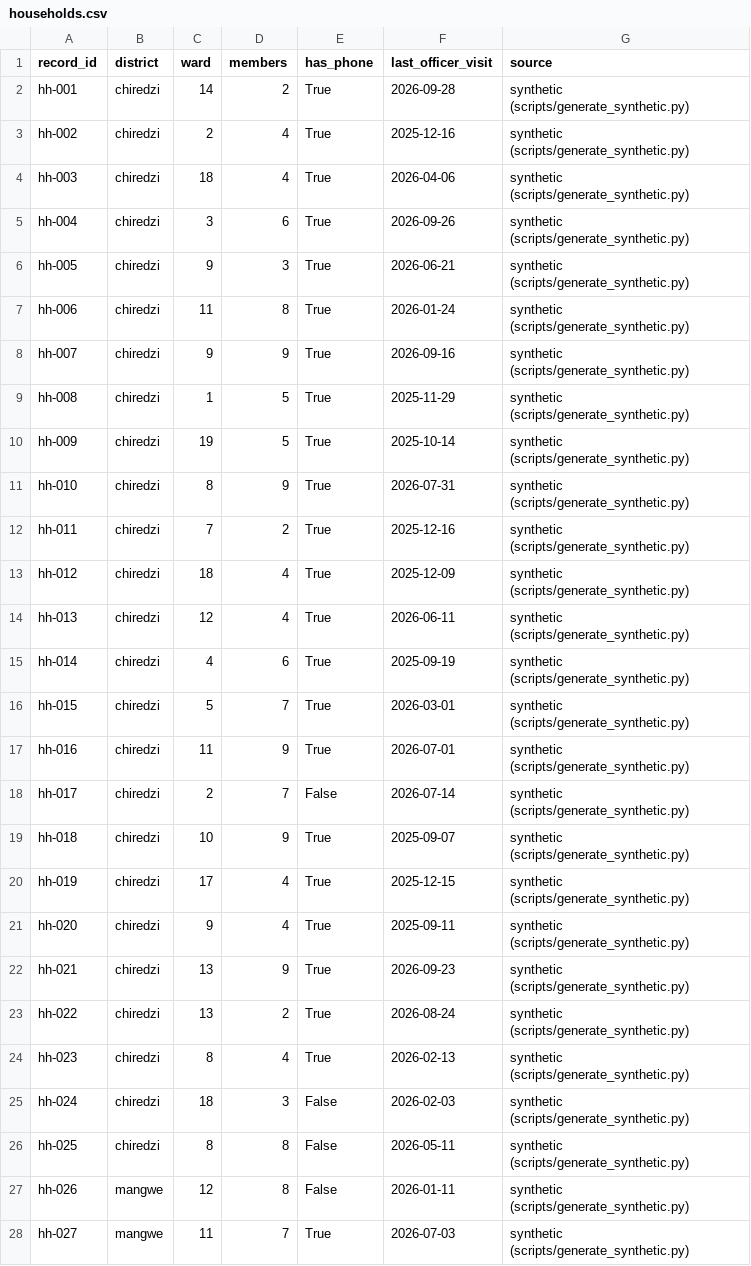
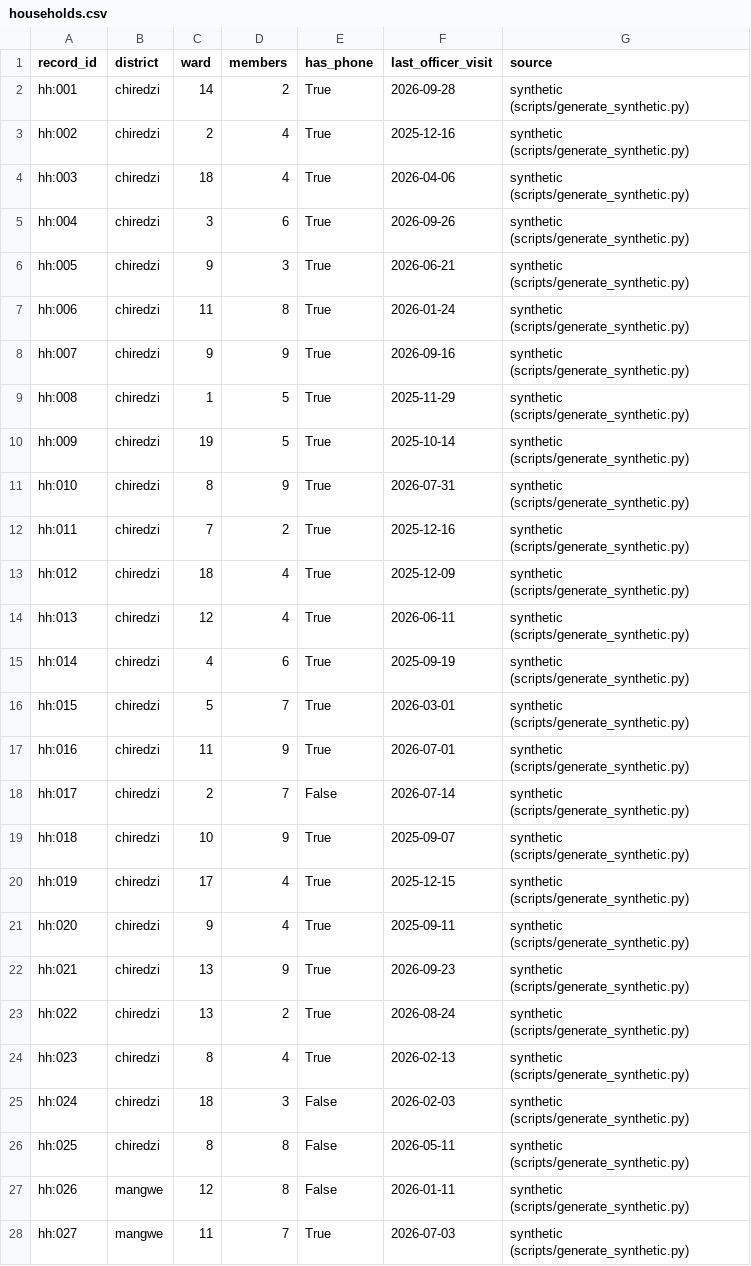
Before and after one commit to aakitech/extension-desk, a CSV file: data/households.csv, drawn as a sheet; only a part is shown; the diff covers the shown part only.

```diff
--- a/data/households.csv
+++ b/data/households.csv
@@ -1,28 +1,28 @@
 record_id,district,ward,members,has_phone,last_officer_visit,source
-hh-001,chiredzi,14,2,True,2026-09-28,synthetic (scripts/generate_synthetic.py)
-hh-002,chiredzi,2,4,True,2025-12-16,synthetic (scripts/generate_synthetic.py)
-hh-003,chiredzi,18,4,True,2026-04-06,synthetic (scripts/generate_synthetic.py)
-hh-004,chiredzi,3,6,True,2026-09-26,synthetic (scripts/generate_synthetic.py)
-hh-005,chiredzi,9,3,True,2026-06-21,synthetic (scripts/generate_synthetic.py)
-hh-006,chiredzi,11,8,True,2026-01-24,synthetic (scripts/generate_synthetic.py)
-hh-007,chiredzi,9,9,True,2026-09-16,synthetic (scripts/generate_synthetic.py)
-hh-008,chiredzi,1,5,True,2025-11-29,synthetic (scripts/generate_synthetic.py)
-hh-009,chiredzi,19,5,True,2025-10-14,synthetic (scripts/generate_synthetic.py)
-hh-010,chiredzi,8,9,True,2026-07-31,synthetic (scripts/generate_synthetic.py)
-hh-011,chiredzi,7,2,True,2025-12-16,synthetic (scripts/generate_synthetic.py)
-hh-012,chiredzi,18,4,True,2025-12-09,synthetic (scripts/generate_synthetic.py)
-hh-013,chiredzi,12,4,True,2026-06-11,synthetic (scripts/generate_synthetic.py)
-hh-014,chiredzi,4,6,True,2025-09-19,synthetic (scripts/generate_synthetic.py)
-hh-015,chiredzi,5,7,True,2026-03-01,synthetic (scripts/generate_synthetic.py)
-hh-016,chiredzi,11,9,True,2026-07-01,synthetic (scripts/generate_synthetic.py)
-hh-017,chiredzi,2,7,False,2026-07-14,synthetic (scripts/generate_synthetic.py)
-hh-018,chiredzi,10,9,True,2025-09-07,synthetic (scripts/generate_synthetic.py)
-hh-019,chiredzi,17,4,True,2025-12-15,synthetic (scripts/generate_synthetic.py)
-hh-020,chiredzi,9,4,True,2025-09-11,synthetic (scripts/generate_synthetic.py)
-hh-021,chiredzi,13,9,True,2026-09-23,synthetic (scripts/generate_synthetic.py)
-hh-022,chiredzi,13,2,True,2026-08-24,synthetic (scripts/generate_synthetic.py)
-hh-023,chiredzi,8,4,True,2026-02-13,synthetic (scripts/generate_synthetic.py)
-hh-024,chiredzi,18,3,False,2026-02-03,synthetic (scripts/generate_synthetic.py)
-hh-025,chiredzi,8,8,False,2026-05-11,synthetic (scripts/generate_synthetic.py)
-hh-026,mangwe,12,8,False,2026-01-11,synthetic (scripts/generate_synthetic.py)
-hh-027,mangwe,11,7,True,2026-07-03,synthetic (scripts/generate_synthetic.py)
+hh:001,chiredzi,14,2,True,2026-09-28,synthetic (scripts/generate_synthetic.py)
+hh:002,chiredzi,2,4,True,2025-12-16,synthetic (scripts/generate_synthetic.py)
+hh:003,chiredzi,18,4,True,2026-04-06,synthetic (scripts/generate_synthetic.py)
+hh:004,chiredzi,3,6,True,2026-09-26,synthetic (scripts/generate_synthetic.py)
+hh:005,chiredzi,9,3,True,2026-06-21,synthetic (scripts/generate_synthetic.py)
+hh:006,chiredzi,11,8,True,2026-01-24,synthetic (scripts/generate_synthetic.py)
+hh:007,chiredzi,9,9,True,2026-09-16,synthetic (scripts/generate_synthetic.py)
+hh:008,chiredzi,1,5,True,2025-11-29,synthetic (scripts/generate_synthetic.py)
+hh:009,chiredzi,19,5,True,2025-10-14,synthetic (scripts/generate_synthetic.py)
+hh:010,chiredzi,8,9,True,2026-07-31,synthetic (scripts/generate_synthetic.py)
+hh:011,chiredzi,7,2,True,2025-12-16,synthetic (scripts/generate_synthetic.py)
+hh:012,chiredzi,18,4,True,2025-12-09,synthetic (scripts/generate_synthetic.py)
+hh:013,chiredzi,12,4,True,2026-06-11,synthetic (scripts/generate_synthetic.py)
+hh:014,chiredzi,4,6,True,2025-09-19,synthetic (scripts/generate_synthetic.py)
+hh:015,chiredzi,5,7,True,2026-03-01,synthetic (scripts/generate_synthetic.py)
+hh:016,chiredzi,11,9,True,2026-07-01,synthetic (scripts/generate_synthetic.py)
+hh:017,chiredzi,2,7,False,2026-07-14,synthetic (scripts/generate_synthetic.py)
+hh:018,chiredzi,10,9,True,2025-09-07,synthetic (scripts/generate_synthetic.py)
+hh:019,chiredzi,17,4,True,2025-12-15,synthetic (scripts/generate_synthetic.py)
+hh:020,chiredzi,9,4,True,2025-09-11,synthetic (scripts/generate_synthetic.py)
+hh:021,chiredzi,13,9,True,2026-09-23,synthetic (scripts/generate_synthetic.py)
+hh:022,chiredzi,13,2,True,2026-08-24,synthetic (scripts/generate_synthetic.py)
+hh:023,chiredzi,8,4,True,2026-02-13,synthetic (scripts/generate_synthetic.py)
+hh:024,chiredzi,18,3,False,2026-02-03,synthetic (scripts/generate_synthetic.py)
+hh:025,chiredzi,8,8,False,2026-05-11,synthetic (scripts/generate_synthetic.py)
+hh:026,mangwe,12,8,False,2026-01-11,synthetic (scripts/generate_synthetic.py)
+hh:027,mangwe,11,7,True,2026-07-03,synthetic (scripts/generate_synthetic.py)
```
Also changed, not shown: 23 edited cells elsewhere in this file, data/pest_alerts.csv, data/plots.csv, 6 other files.
